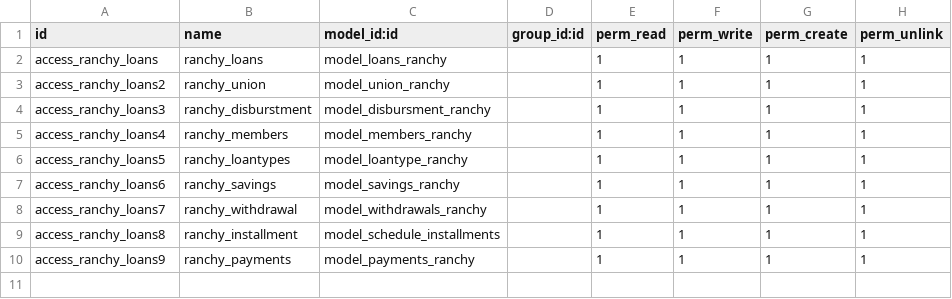
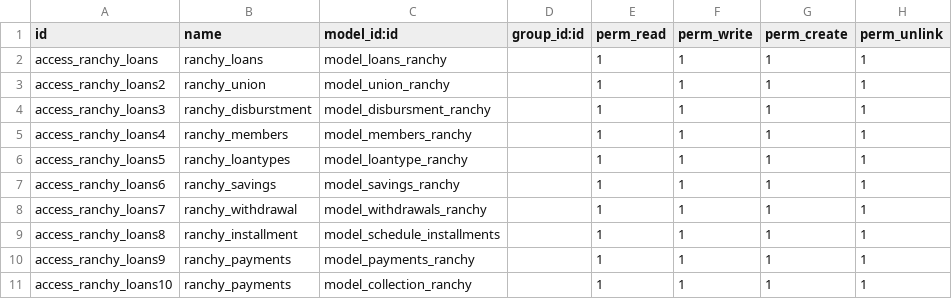
Before and after one commit to dunmi9791/ranchyloans, a CSV file: security/ir.model.access.csv, drawn as a sheet.

```diff
--- a/security/ir.model.access.csv
+++ b/security/ir.model.access.csv
@@ -10 +10,2 @@ access_ranchy_loans8,ranchy_installment,model_schedule_installments,,1,1,1,1
 access_ranchy_loans9,ranchy_payments,model_payments_ranchy,,1,1,1,1
+access_ranchy_loans10,ranchy_payments,model_collection_ranchy,,1,1,1,1
```
Also changed, not shown: 5 other files.
